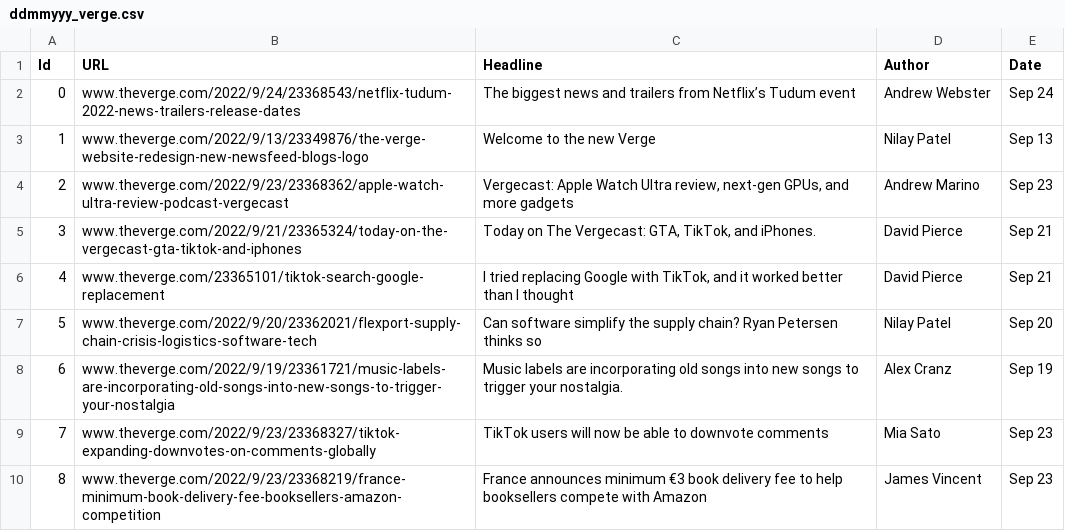
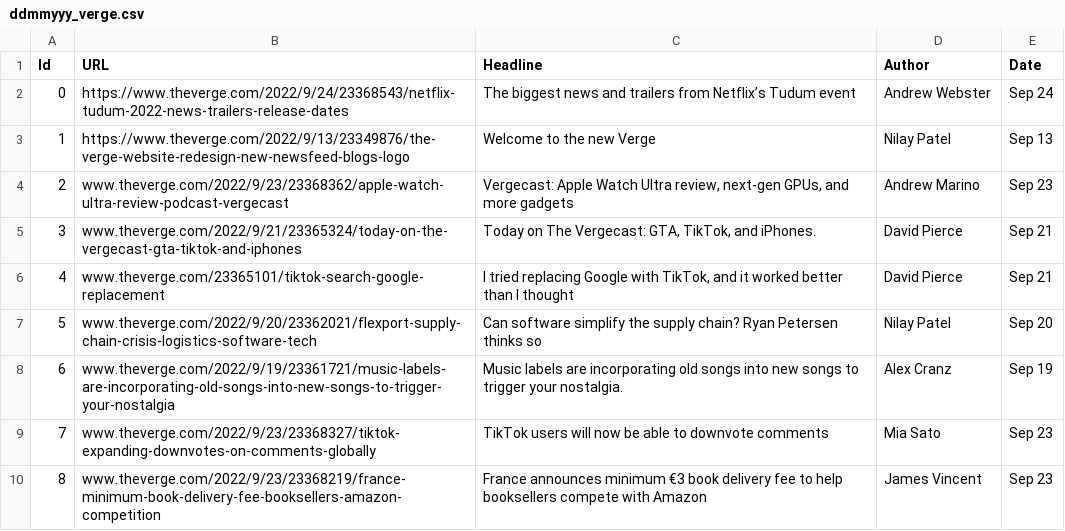
Before and after one commit to vinayp9399/Shack_Labs_WebScrappingProject, a CSV file: ddmmyyy_verge.csv, drawn as a sheet; only a part is shown.

```diff
--- a/ddmmyyy_verge.csv
+++ b/ddmmyyy_verge.csv
@@ -1,4 +1,4 @@
 Id,URL,Headline,Author,Date
-0,www.theverge.com/2022/9/24/23368543/netflix-tudum-2022-news-trailers-release-dates,The biggest news and trailers from Netflix’s Tudum event,Andrew Webster,Sep 24
-1,www.theverge.com/2022/9/13/23349876/the-verge-website-redesign-new-newsfeed-blogs-logo,Welcome to the new Verge,Nilay Patel,Sep 13
+0,https://www.theverge.com/2022/9/24/23368543/netflix-tudum-2022-news-trailers-release-dates,The biggest news and trailers from Netflix’s Tudum event,Andrew Webster,Sep 24
+1,https://www.theverge.com/2022/9/13/23349876/the-verge-website-redesign-new-newsfeed-blogs-logo,Welcome to the new Verge,Nilay Patel,Sep 13
 2,www.theverge.com/2022/9/23/23368362/apple-watch-ultra-review-podcast-vergecast,"Vergecast: Apple Watch Ultra review, next-gen GPUs, and more gadgets",Andrew Marino,Sep 23
```
Also changed, not shown: 2 other files.
